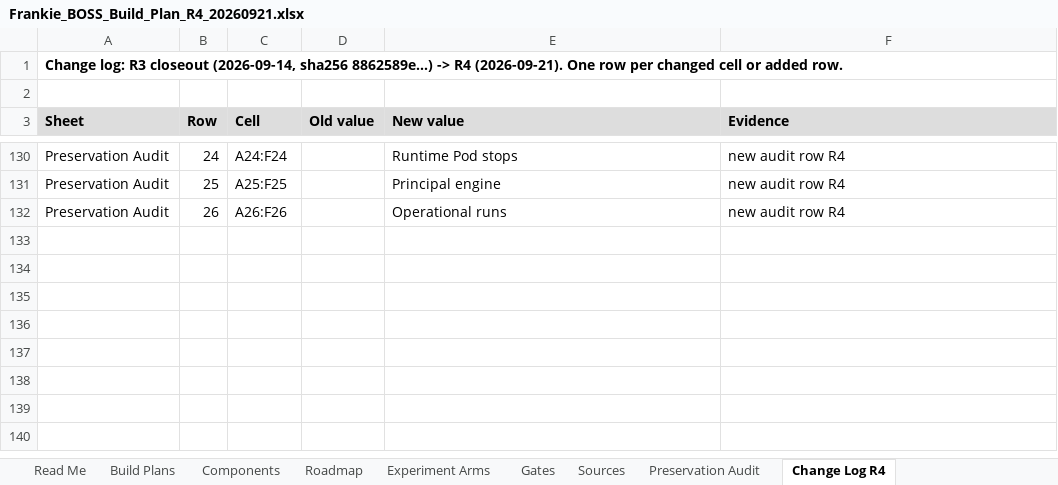
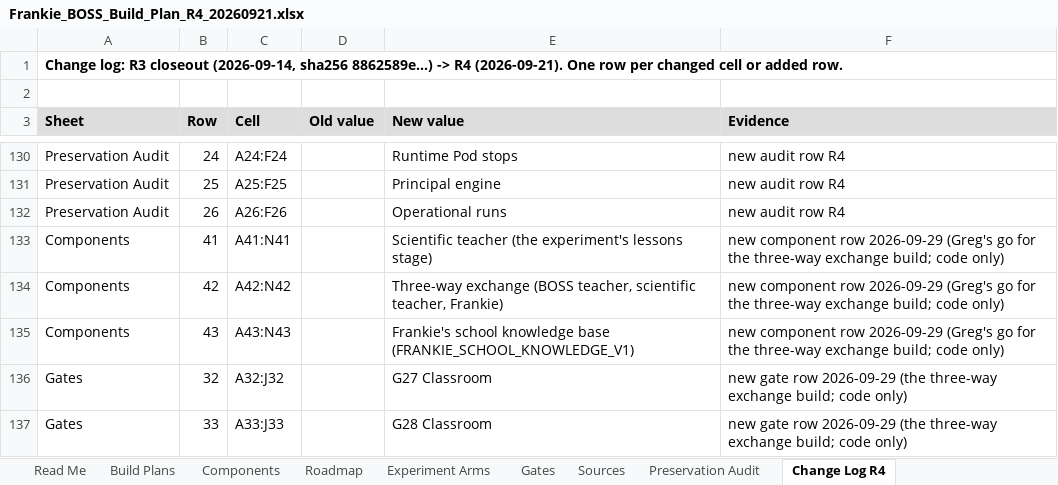
Before and after one commit to DavisAI1974/Markets, an Excel workbook: research/kalshi/frankie_boss/artifacts/Frankie_BOSS_Build_Plan_R4_20260921.xlsx, sheet Change Log R4, drawn as a sheet; only a part is shown, gaps mark what is left out; values as stored, in another font and other column widths than the file's, no borders; the diff names each change by its address in the sheet, - before the commit and + after, or states it on an @@ line.

```diff
--- a/research/kalshi/frankie_boss/artifacts/Frankie_BOSS_Build_Plan_R4_20260921.xlsx (sheet Change Log R4)
+++ b/research/kalshi/frankie_boss/artifacts/Frankie_BOSS_Build_Plan_R4_20260921.xlsx (sheet Change Log R4)
+row 133: Components | 41 | A41:N41 |  | Scientific teacher (the experiment's lessons stage) | new component row 2026-09-29 (Greg's go for the three-way exchange build; code only)
+row 134: Components | 42 | A42:N42 |  | Three-way exchange (BOSS teacher, scientific teacher, Frankie) | new component row 2026-09-29 (Greg's go for the three-way exchange build; code only)
+row 135: Components | 43 | A43:N43 |  | Frankie's school knowledge base (FRANKIE_SCHOOL_KNOWLEDGE_V1) | new component row 2026-09-29 (Greg's go for the three-way exchange build; code only)
+row 136: Gates | 32 | A32:J32 |  | G27 Classroom | new gate row 2026-09-29 (the three-way exchange build; code only)
+row 137: Gates | 33 | A33:J33 |  | G28 Classroom | new gate row 2026-09-29 (the three-way exchange build; code only)
```
Also changed, not shown: sheet Components, sheet Gates, 13 other files.
